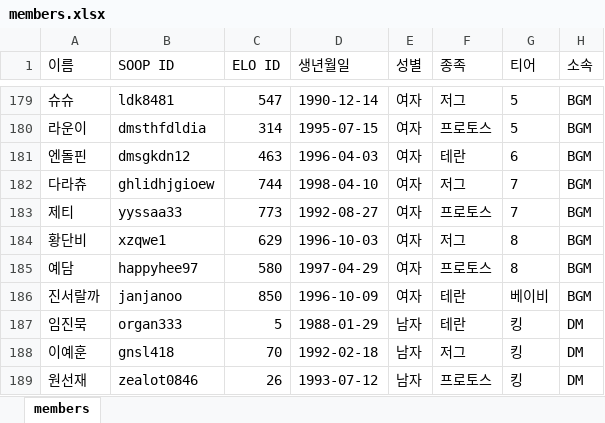
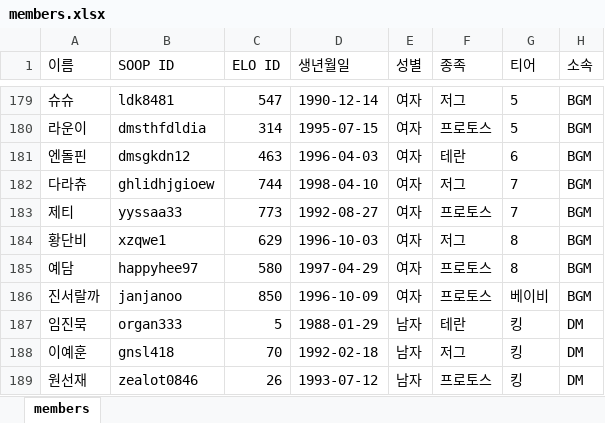
Before and after one commit to ststats/staruniv, an Excel workbook: data/members.xlsx, sheet members, drawn as a sheet; only a part is shown, gaps mark what is left out; values as stored, in another font and other column widths than the file's, no borders; the diff names each change by its address in the sheet, - before the commit and + after, or states it on an @@ line.

Commit message:
어드민 페이지에서 members.xlsx 수정 (808명)

```diff
--- a/data/members.xlsx (sheet members)
+++ b/data/members.xlsx (sheet members)
-F186 (종족): 테란
+F186 (종족): 프로토스
```
